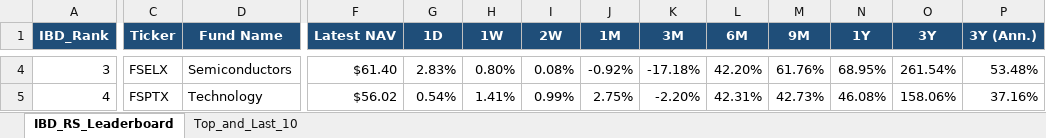
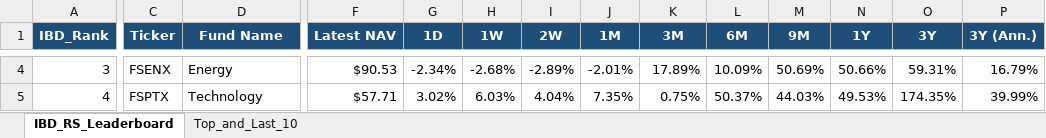
Before and after one commit to Jamesssurfer/Fidelity-Sector-Tracker, an Excel workbook: Fidelity_RS_Leaderboard.xlsx, sheet IBD_RS_Leaderboard, drawn as a sheet; only a part is shown, gaps mark what is left out; values as stored, in another font and other column widths than the file's, no borders; the diff covers the shown part only; the diff names each change by its address in the sheet, - before the commit and + after, or states it on an @@ line.

Commit message:
Auto-update: Fidelity RS Leaderboard (2026-09-21)

```diff
--- a/Fidelity_RS_Leaderboard.xlsx (sheet IBD_RS_Leaderboard)
+++ b/Fidelity_RS_Leaderboard.xlsx (sheet IBD_RS_Leaderboard)
-C4 (Ticker): FSELX
+C4 (Ticker): FSENX
-D4 (Fund Name): Semiconductors
+D4 (Fund Name): Energy
-F4 (Latest NAV): $61.40
+F4 (Latest NAV): $90.53
-G4 (1D): 2.83%
+G4 (1D): -2.34%
-H4 (1W): 0.80%
+H4 (1W): -2.68%
-I4 (2W): 0.08%
+I4 (2W): -2.89%
-J4 (1M): -0.92%
+J4 (1M): -2.01%
-K4 (3M): -17.18%
+K4 (3M): 17.89%
-L4 (6M): 42.20%
+L4 (6M): 10.09%
-M4 (9M): 61.76%
+M4 (9M): 50.69%
-N4 (1Y): 68.95%
+N4 (1Y): 50.66%
-O4 (3Y): 261.54%
+O4 (3Y): 59.31%
-P4 (3Y (Ann.)): 53.48%
+P4 (3Y (Ann.)): 16.79%
-F5 (Latest NAV): $56.02
+F5 (Latest NAV): $57.71
-G5 (1D): 0.54%
+G5 (1D): 3.02%
-H5 (1W): 1.41%
+H5 (1W): 6.03%
-I5 (2W): 0.99%
+I5 (2W): 4.04%
-J5 (1M): 2.75%
+J5 (1M): 7.35%
-K5 (3M): -2.20%
+K5 (3M): 0.75%
-L5 (6M): 42.31%
+L5 (6M): 50.37%
-M5 (9M): 42.73%
+M5 (9M): 44.03%
-N5 (1Y): 46.08%
+N5 (1Y): 49.53%
-O5 (3Y): 158.06%
+O5 (3Y): 174.35%
-P5 (3Y (Ann.)): 37.16%
+P5 (3Y (Ann.)): 39.99%
```
Also changed, not shown: 370 edited cells elsewhere in this sheet, sheet Top_and_Last_10.
